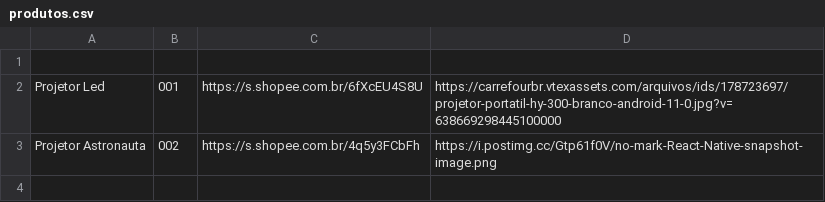
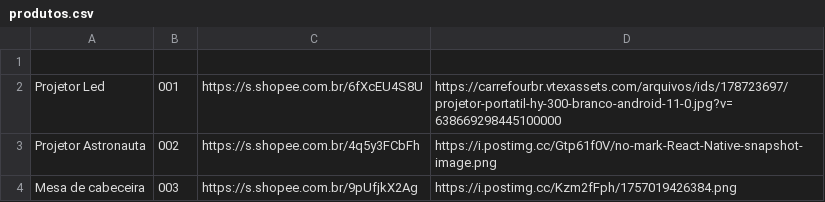
Before and after one commit to joaocarlosaugustobr-sys/Busca-produto2, a CSV file: produtos.csv, drawn as a sheet.

Commit message:
Update produtos.csv

```diff
--- a/produtos.csv
+++ b/produtos.csv
@@ -3 +3,2 @@ Projetor Led,001,https://s.shopee.com.br/6fXcEU4S8U,https://carrefourbr.vtexasse
 Projetor Astronauta,002,https://s.shopee.com.br/4q5y3FCbFh,https://i.postimg.cc/Gtp61f0V/no-mark-React-Native-snapshot-image.png
+Mesa de cabeceira,003,https://s.shopee.com.br/9pUfjkX2Ag,https://i.postimg.cc/Kzm2fFph/1757019426384.png
```
